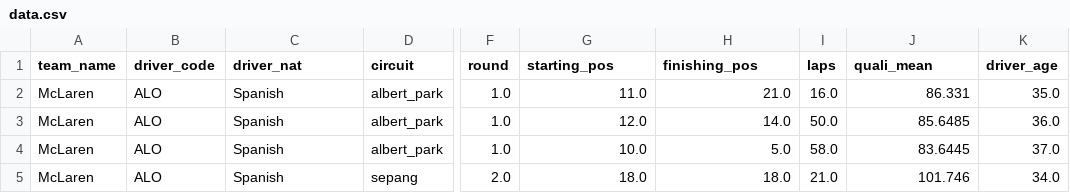
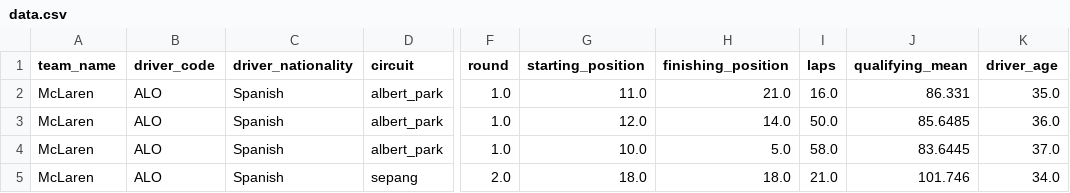
Before and after one commit to dehadeaaryan/data-mining-visualization-gp, a CSV file: data.csv, drawn as a sheet; only a part is shown, gaps mark what is left out; the diff names each change by its address in the sheet, - before the commit and + after, or states it on an @@ line.

```diff
--- a/data.csv
+++ b/data.csv
-C1: driver_nat
+C1: driver_nationality
-G1: starting_pos
+G1: starting_position
-H1: finishing_pos
+H1: finishing_position
-J1: quali_mean
+J1: qualifying_mean
```
Also changed, not shown: 3 other files.
